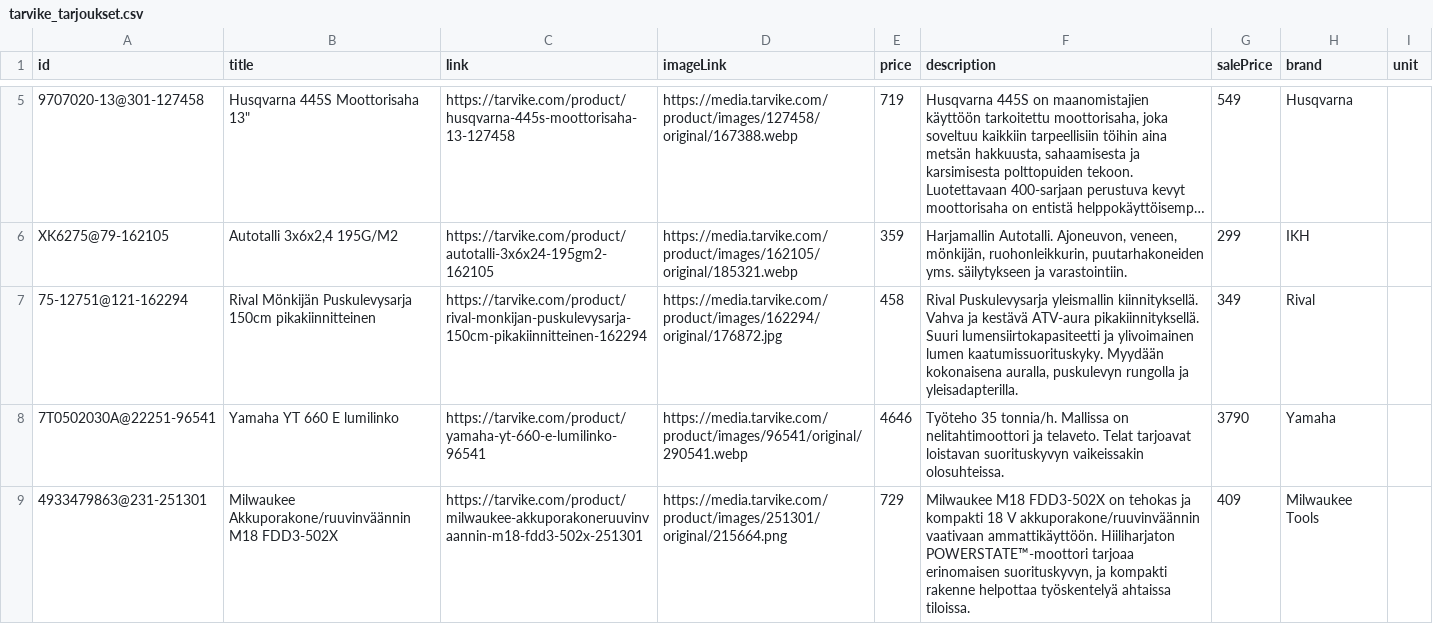
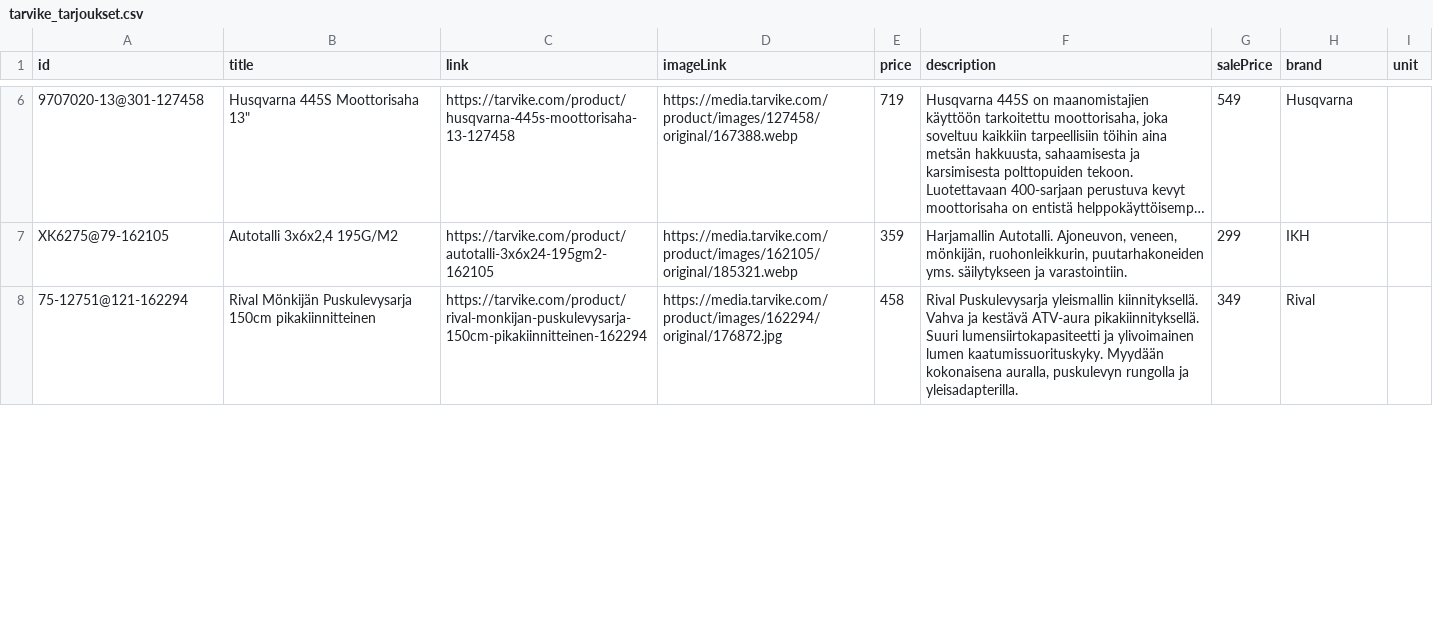
Before and after one commit to TarvikeTT/almadynamo, a CSV file: tarvike_tarjoukset.csv, drawn as a sheet; only a part is shown, gaps mark what is left out; long unchanged cells end in …; removed rows and columns are numbered as before the commit, all else as after; the diff covers the shown part only; the diff names each change by its address in the sheet, - before the commit and + after, or states it on an @@ line.

```diff
--- a/tarvike_tarjoukset.csv
+++ b/tarvike_tarjoukset.csv
-row 8: 7T0502030A@22251-96541 | Yamaha YT 660 E lumilinko | https://tarvike.com/product/yamaha-yt-660-e-lumilinko-96541 | https://media.tarvike.com/product/images/96541/original/290541.webp | 4646 | Työteho 35 tonnia/h. Mallissa on nelitahtimoottori ja telaveto. Telat tarjoavat loistavan suorituskyvyn vaikeissakin olosuhteissa. | 3790 | Yamaha
-row 9: 4933479863@231-251301 | Milwaukee Akkuporakone/ruuvinväännin M18 FDD3-502X | https://tarvike.com/product/milwaukee-akkuporakoneruuvinvaannin-m18-fdd3-502x-251301 | https://media.tarvike.com/product/images/251301/original/215664.png | 729 | Milwaukee M18 FDD3-502X on tehokas ja kompakti 18 V akkuporakone/ruuvinväännin vaativaan ammattikäyttöön. Hiiliharjaton POWERSTATE™-moottori tarjoaa erinomaisen suorituskyvyn, ja kompakti rakenne helpottaa työskentelyä ahtaissa tiloissa. | 409 | Milwaukee Tools
```
Also changed, not shown: 8 added rows and 3 removed rows elsewhere in this file, tarvike_kelkat_ja_lumilingot_feed.csv, tarvike_monkijat_feed.csv, 1 other file.
